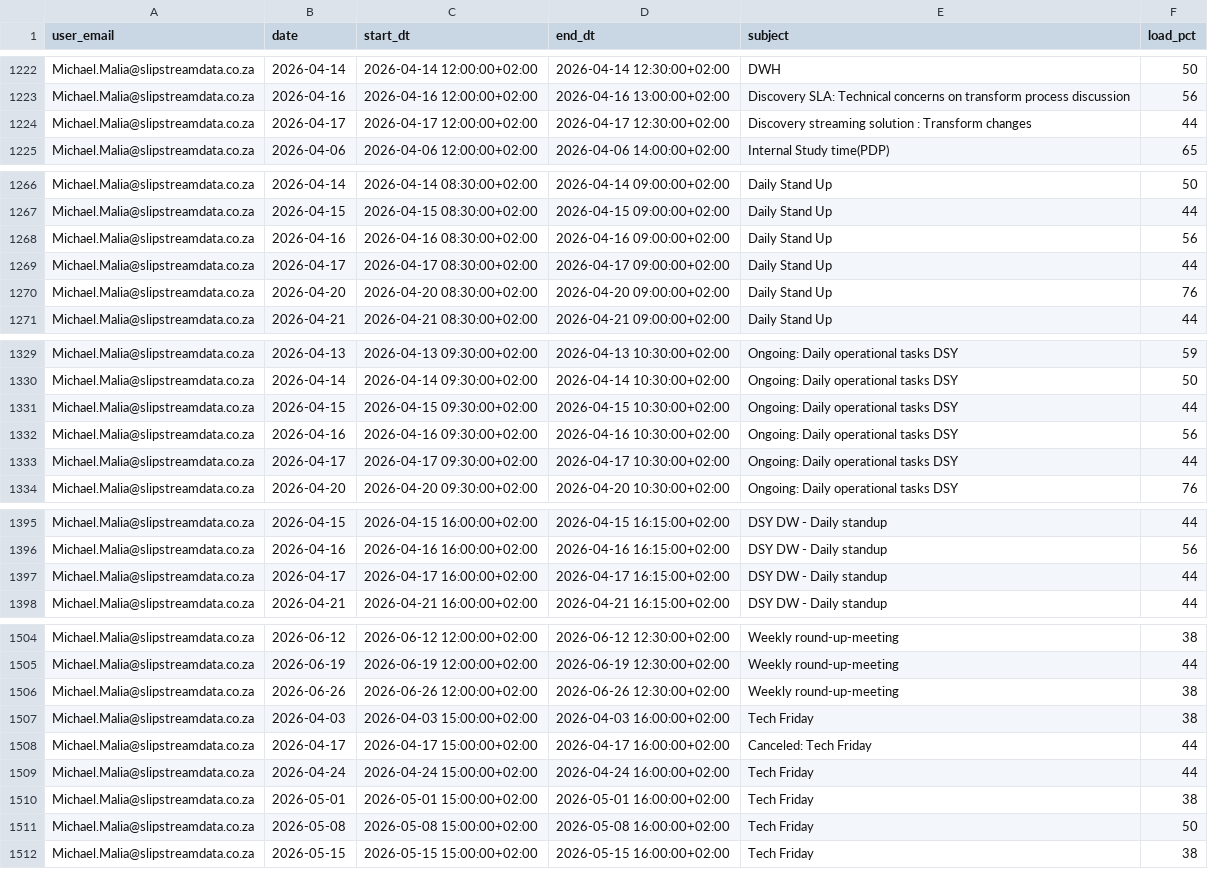
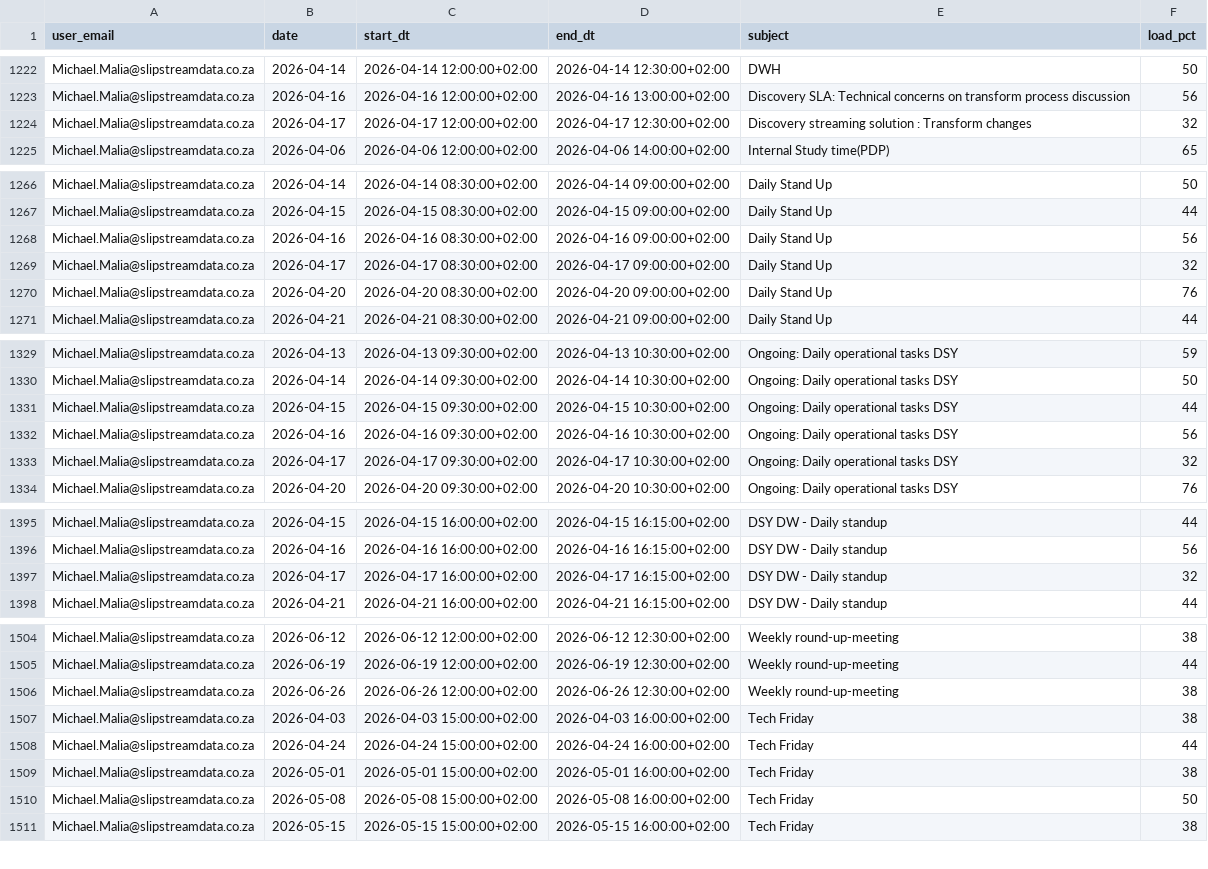
Before and after one commit to ThandoCalana/resource_scheduling, a CSV file: Schedule/outlook_events.csv, drawn as a sheet; only a part is shown, gaps mark what is left out; the diff covers the shown part only.

Commit message:
Added new Outlook data at 2026-04-17 17:00:36

```diff
--- a/Schedule/outlook_events.csv
+++ b/Schedule/outlook_events.csv
@@ -1223,3 +1223,3 @@ Michael.Malia@slipstreamdata.co.za,2026-04-14,2026-04-14 12:00:00+02:00,2026-04-
 Michael.Malia@slipstreamdata.co.za,2026-04-16,2026-04-16 12:00:00+02:00,2026-04-16 13:00:00+02:00,Discovery SLA: Technical concerns on transform process discussion ,56
-Michael.Malia@slipstreamdata.co.za,2026-04-17,2026-04-17 12:00:00+02:00,2026-04-17 12:30:00+02:00,Discovery streaming solution : Transform changes,44
+Michael.Malia@slipstreamdata.co.za,2026-04-17,2026-04-17 12:00:00+02:00,2026-04-17 12:30:00+02:00,Discovery streaming solution : Transform changes,32
 Michael.Malia@slipstreamdata.co.za,2026-04-06,2026-04-06 12:00:00+02:00,2026-04-06 14:00:00+02:00,Internal Study time(PDP),65
@@ -1268,3 +1268,3 @@ Michael.Malia@slipstreamdata.co.za,2026-04-15,2026-04-15 08:30:00+02:00,2026-04-
 Michael.Malia@slipstreamdata.co.za,2026-04-16,2026-04-16 08:30:00+02:00,2026-04-16 09:00:00+02:00,Daily Stand Up,56
-Michael.Malia@slipstreamdata.co.za,2026-04-17,2026-04-17 08:30:00+02:00,2026-04-17 09:00:00+02:00,Daily Stand Up,44
+Michael.Malia@slipstreamdata.co.za,2026-04-17,2026-04-17 08:30:00+02:00,2026-04-17 09:00:00+02:00,Daily Stand Up,32
 Michael.Malia@slipstreamdata.co.za,2026-04-20,2026-04-20 08:30:00+02:00,2026-04-20 09:00:00+02:00,Daily Stand Up,76
@@ -1332,3 +1332,3 @@ Michael.Malia@slipstreamdata.co.za,2026-04-15,2026-04-15 09:30:00+02:00,2026-04-
 Michael.Malia@slipstreamdata.co.za,2026-04-16,2026-04-16 09:30:00+02:00,2026-04-16 10:30:00+02:00,Ongoing: Daily operational tasks DSY,56
-Michael.Malia@slipstreamdata.co.za,2026-04-17,2026-04-17 09:30:00+02:00,2026-04-17 10:30:00+02:00,Ongoing: Daily operational tasks DSY,44
+Michael.Malia@slipstreamdata.co.za,2026-04-17,2026-04-17 09:30:00+02:00,2026-04-17 10:30:00+02:00,Ongoing: Daily operational tasks DSY,32
 Michael.Malia@slipstreamdata.co.za,2026-04-20,2026-04-20 09:30:00+02:00,2026-04-20 10:30:00+02:00,Ongoing: Daily operational tasks DSY,76
@@ -1396,3 +1396,3 @@ Michael.Malia@slipstreamdata.co.za,2026-04-15,2026-04-15 16:00:00+02:00,2026-04-
 Michael.Malia@slipstreamdata.co.za,2026-04-16,2026-04-16 16:00:00+02:00,2026-04-16 16:15:00+02:00,DSY DW - Daily standup,56
-Michael.Malia@slipstreamdata.co.za,2026-04-17,2026-04-17 16:00:00+02:00,2026-04-17 16:15:00+02:00,DSY DW - Daily standup,44
+Michael.Malia@slipstreamdata.co.za,2026-04-17,2026-04-17 16:00:00+02:00,2026-04-17 16:15:00+02:00,DSY DW - Daily standup,32
 Michael.Malia@slipstreamdata.co.za,2026-04-21,2026-04-21 16:00:00+02:00,2026-04-21 16:15:00+02:00,DSY DW - Daily standup,44
@@ -1507,3 +1507,2 @@ Michael.Malia@slipstreamdata.co.za,2026-06-26,2026-06-26 12:00:00+02:00,2026-06-
 Michael.Malia@slipstreamdata.co.za,2026-04-03,2026-04-03 15:00:00+02:00,2026-04-03 16:00:00+02:00,Tech Friday,38
-Michael.Malia@slipstreamdata.co.za,2026-04-17,2026-04-17 15:00:00+02:00,2026-04-17 16:00:00+02:00,Canceled: Tech Friday,44
 Michael.Malia@slipstreamdata.co.za,2026-04-24,2026-04-24 15:00:00+02:00,2026-04-24 16:00:00+02:00,Tech Friday,44
```
Also changed, not shown: 1 edited cell elsewhere in this file.
